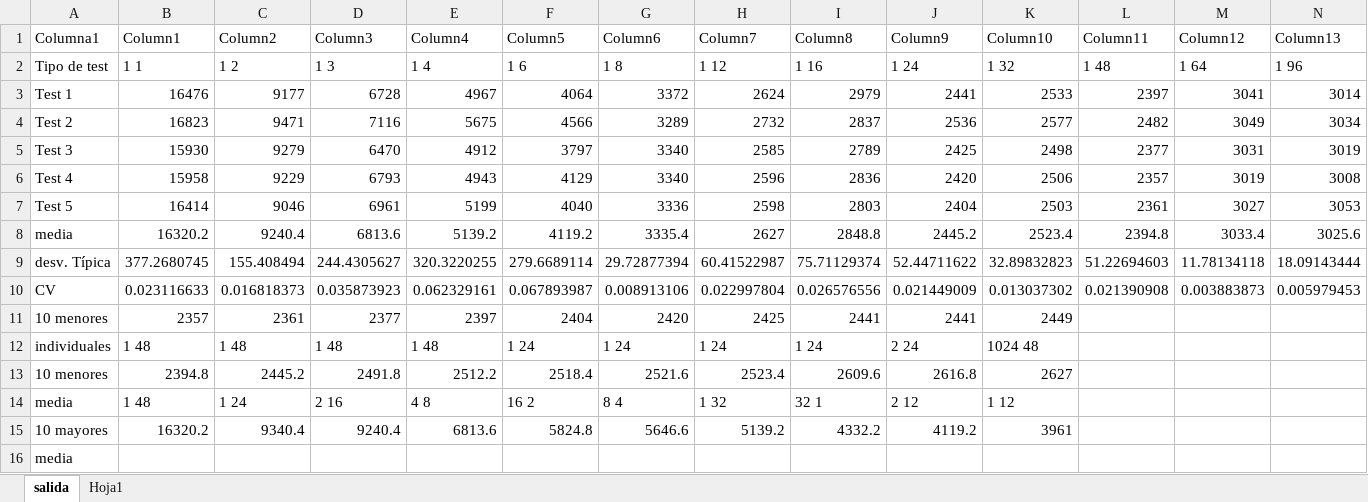
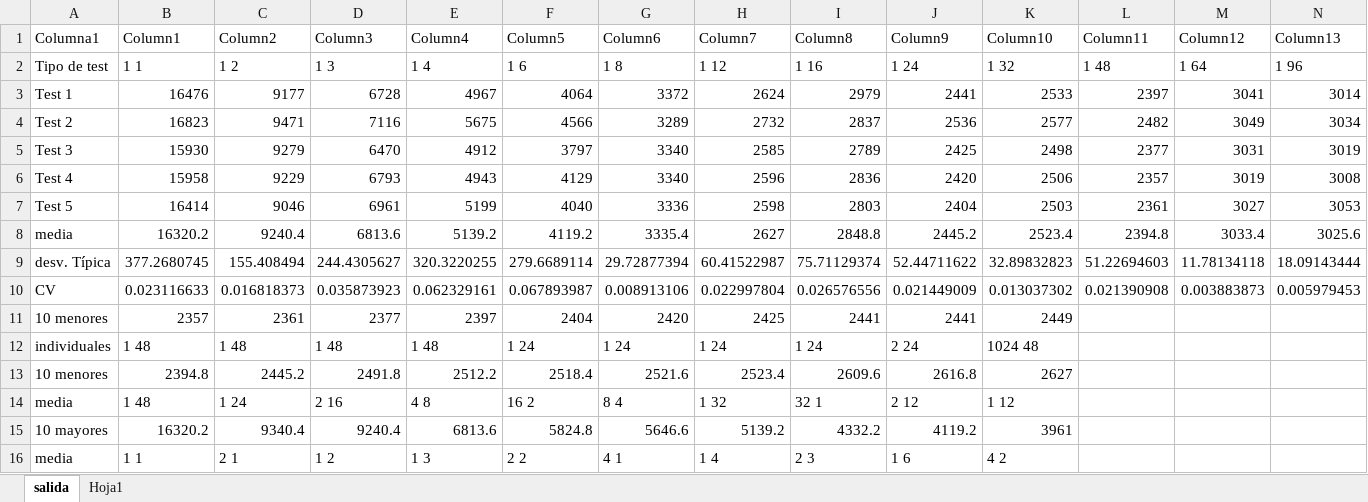
Before and after one commit to Strikerfury22/PACS_labs, an Excel workbook: Laboratory-4/Tiempos P4.xlsx, sheet salida, drawn as a sheet; only a part is shown; values as stored, in another font and other column widths than the file's, no borders; table styles not drawn; removed rows and columns are numbered as before the commit, all else as after; rows hold the shown columns only; the diff names each change by its address in the sheet, - before the commit and + after, or states it on an @@ line.

```diff
--- a/Laboratory-4/Tiempos P4.xlsx (sheet salida)
+++ b/Laboratory-4/Tiempos P4.xlsx (sheet salida)
-row 16: media
+row 16: media | 1 1 | 2 1 | 1 2 | 1 3 | 2 2 | 4 1 | 1 4 | 2 3 | 1 6 | 4 2
```
Also changed, not shown: 2 other files.
